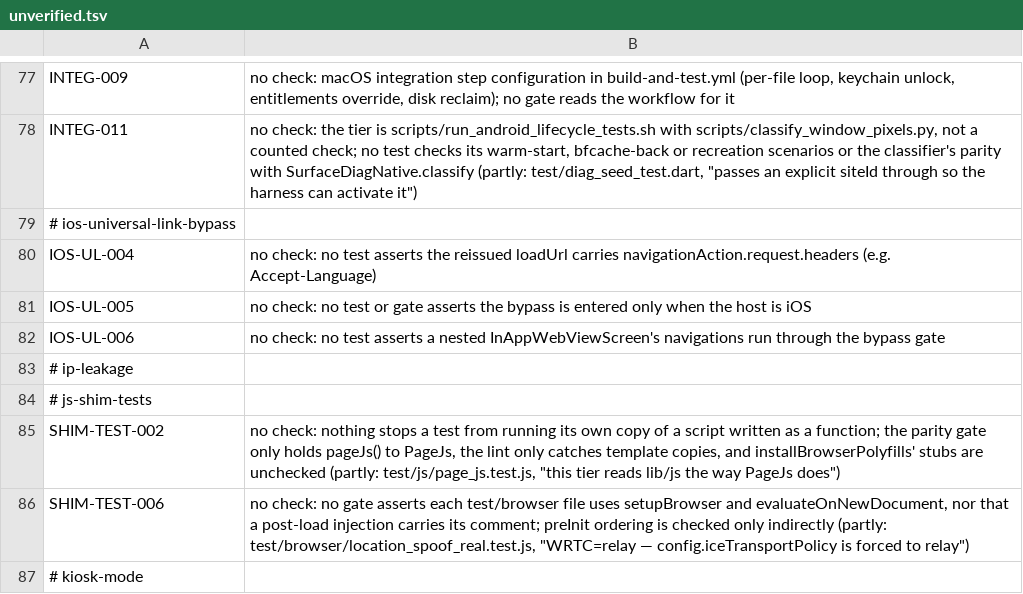
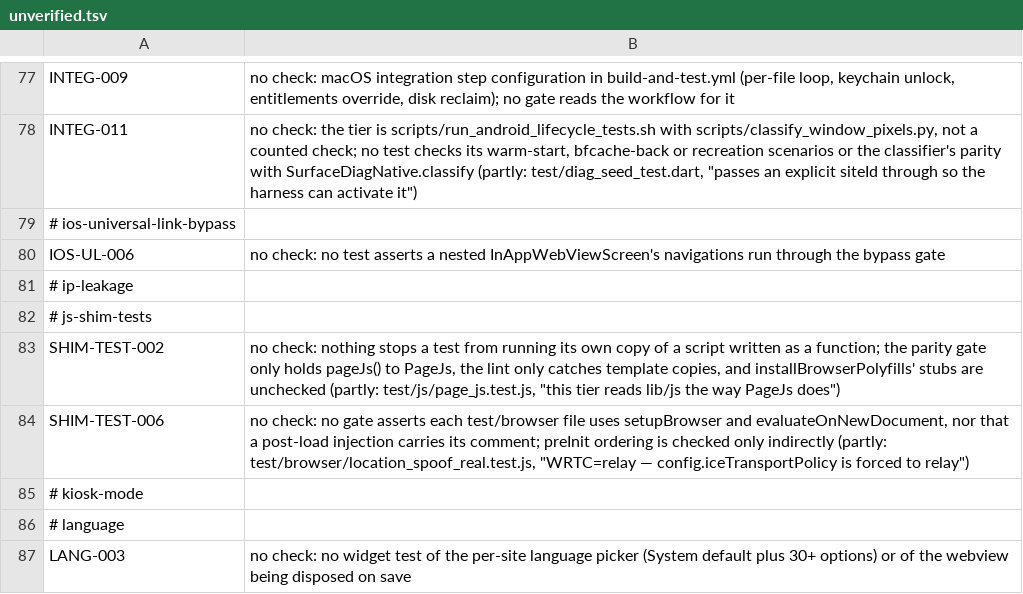
Before and after one commit to theoden8/webspace_app, a TSV file: openspec/unverified.tsv, drawn as a sheet; only a part is shown, gaps mark what is left out; the shorter side is filled out with more unchanged rows; the diff names each change by its address in the sheet, - before the commit and + after, or states it on an @@ line.

Commit message:
Decide the iOS link bypass's platform and reissued headers in its owner (#1033)
IosUniversalLinkBypass.reissueFor takes the platform and the current URL and returns the reissue, so the webview callback no longer branches on them; IOS-UL-004 and IOS-UL-005 are named by tests.

```diff
--- a/openspec/unverified.tsv
+++ b/openspec/unverified.tsv
-row 80: IOS-UL-004 | no check: no test asserts the reissued loadUrl carries navigationAction.request.headers (e.g. Accept-Language)
-row 81: IOS-UL-005 | no check: no test or gate asserts the bypass is entered only when the host is iOS
```
Also changed, not shown: 3 other files.
